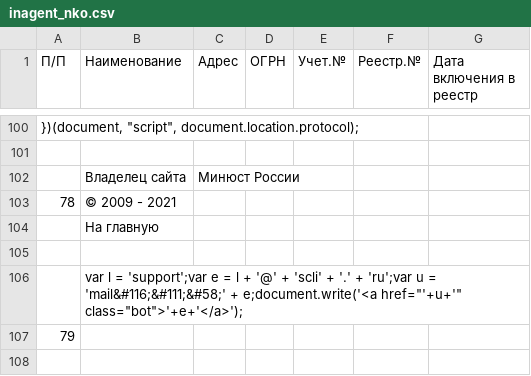
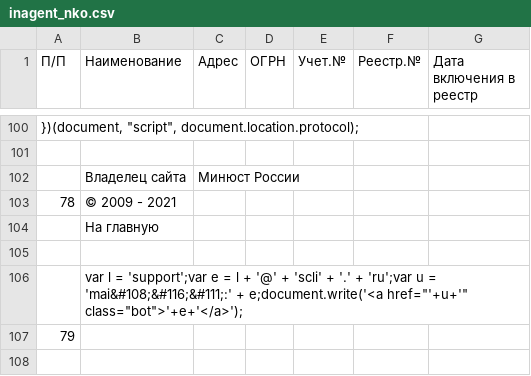
Before and after one commit to IvanProtchenko/inagent_nko, a CSV file: inagent_nko.csv, drawn as a sheet; only a part is shown, gaps mark what is left out; the diff names each change by its address in the sheet, - before the commit and + after, or states it on an @@ line.

Commit message:
auto commit

```diff
--- a/inagent_nko.csv
+++ b/inagent_nko.csv
-B106 (Наименование): …u = 'mail&#116;&#111;&#58;' + e;document.write('<a…
+B106 (Наименование): …u = 'mai&#108;&#116;&#111;:' + e;document.write('<a…
```
